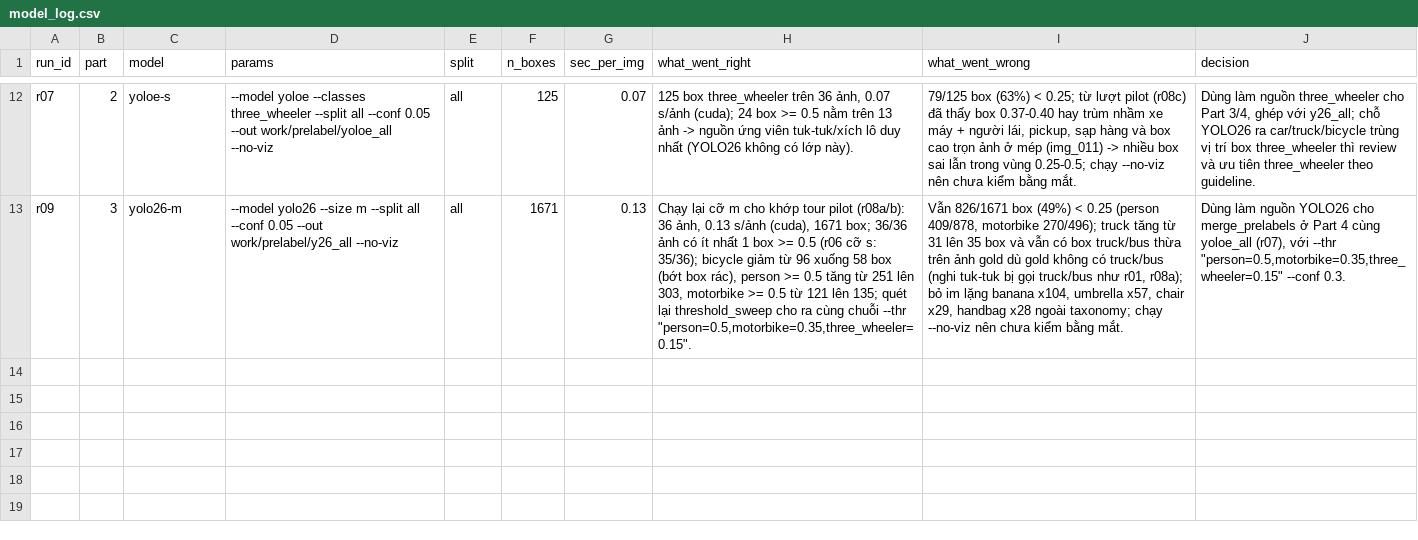
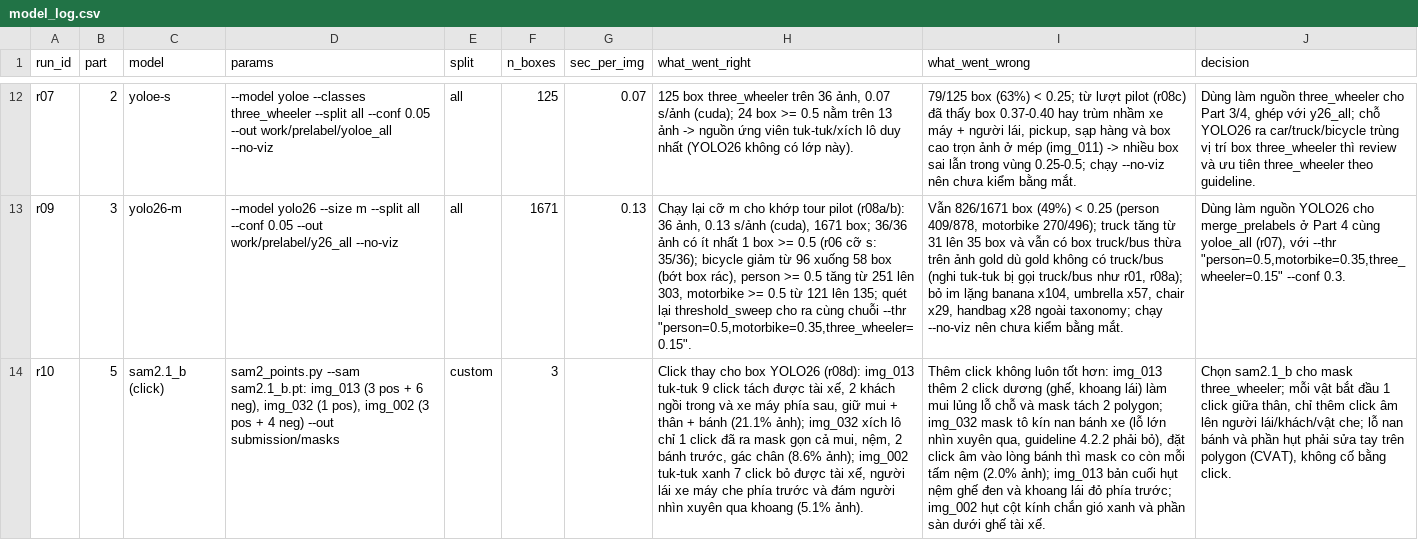
Before and after one commit to HieuGit05/K5-L23-DAY08-2A202603248-DangTrungHieu-AIPrelabel, a CSV file: submission/model_log.csv, drawn as a sheet; only a part is shown, gaps mark what is left out; the diff names each change by its address in the sheet, - before the commit and + after, or states it on an @@ line.

```diff
--- a/submission/model_log.csv
+++ b/submission/model_log.csv
+row 14: r10 | 5 | sam2.1_b (click) | sam2_points.py --sam sam2.1_b.pt: img_013 (3 pos + 6 neg), img_032 (1 pos), img_002 (3 pos + 4 neg) --out submission/masks | custom | 3 |  | Click thay cho box YOLO26 (r08d): img_013 tuk-tuk 9 click tách được tài xế, 2 khách ngồi trong và xe máy phía sau, giữ mui + thân + bánh (21.1% ảnh); img_032 xích lô chỉ 1 click đã ra mask gọn cả mui, nệm, 2 bánh trước, gác chân (8.6% ảnh); img_002 tuk-tuk xanh 7 click bỏ được tài xế, người lái xe máy che phía trước và đám người nhìn xuyên qua khoang (5.1% ảnh). | Thêm click không luôn tốt hơn: img_013 thêm 2 click dương (ghế, khoang lái) làm mui lủng lỗ chỗ và mask tách 2 polygon; img_032 mask tô kín nan bánh xe (lỗ lớn nhìn xuyên qua, guideline 4.2.2 phải bỏ), đặt click âm vào lòng bánh thì mask co còn mỗi tấm nệm (2.0% ảnh); img_013 bản cuối hụt nệm ghế đen và khoang lái đỏ phía trước; img_002 hụt cột kính chắn gió xanh và phần sàn dưới ghế tài xế. | Chọn sam2.1_b cho mask three_wheeler; mỗi vật bắt đầu 1 click giữa thân, chỉ thêm click âm lên người lái/khách/vật che; lỗ nan bánh và phần hụt phải sửa tay trên polygon (CVAT), không cố bằng click.
```
Also changed, not shown: 14 other files.
